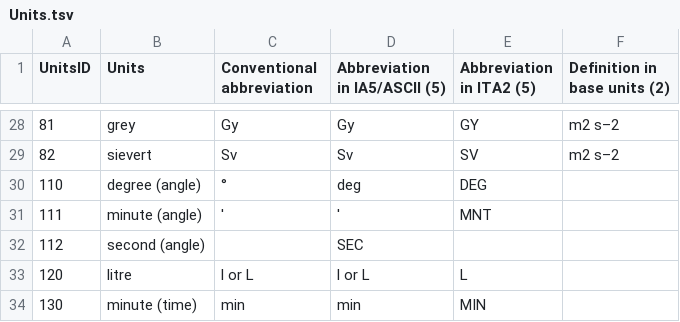
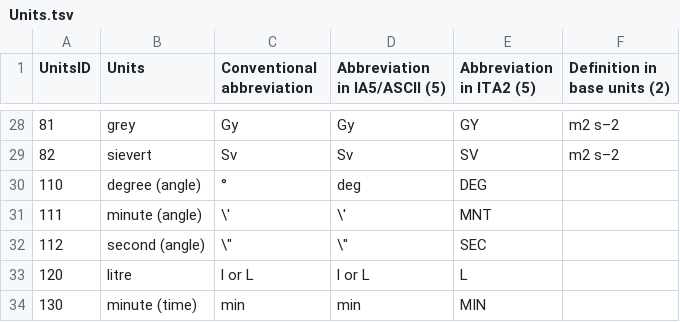
Before and after one commit to glamod/common_data_model, a TSV file: tables/tsv/Units.tsv, drawn as a sheet; only a part is shown, gaps mark what is left out.

Commit message:
fixed quotes in units.tsv

```diff
--- a/tables/tsv/Units.tsv
+++ b/tables/tsv/Units.tsv
@@ -30,4 +30,4 @@ UnitsID	Units	Conventional abbreviation	Abbreviation in IA5/ASCII (5)	Abbreviati
 110	degree (angle) 	° 	deg 	DEG	
-111	minute (angle) 	' 	'	 MNT	
-112	second (angle) 	" 	" 	SEC	
+111	minute (angle) 	\' 	\'	 MNT	
+112	second (angle) 	\" 	\" 	SEC	
 120	litre 	l or L 	l or L 	L	
```
Also changed, not shown: 1 other file.
